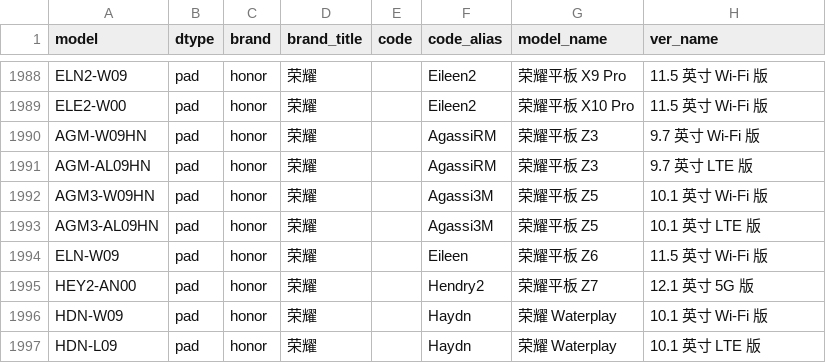
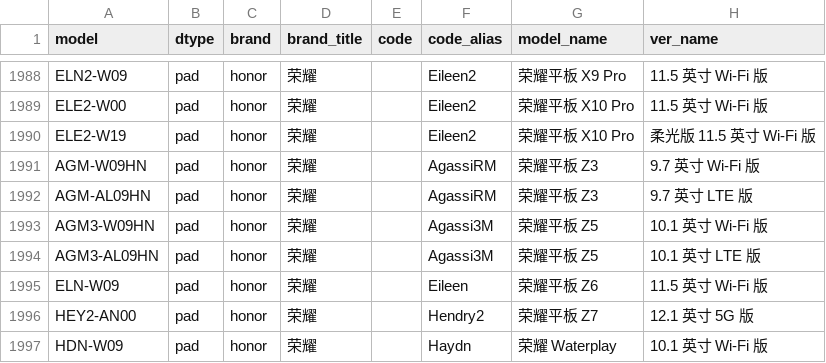
Before and after one commit to KHwang9883/MobileModels-csv, a CSV file: models.csv, drawn as a sheet; only a part is shown, gaps mark what is left out; the shorter side is filled out with more unchanged rows.

Commit message:
Sync with MobileModels fc8379b4d0ac1c2686f1a63c14896aed4a83c165

```diff
--- a/models.csv
+++ b/models.csv
@@ -1989,2 +1989,3 @@ ELN2-W09,pad,honor,荣耀,,Eileen2,荣耀平板 X9 Pro,11.5 英寸 Wi-Fi 版
 ELE2-W00,pad,honor,荣耀,,Eileen2,荣耀平板 X10 Pro,11.5 英寸 Wi-Fi 版
+ELE2-W19,pad,honor,荣耀,,Eileen2,荣耀平板 X10 Pro,柔光版 11.5 英寸 Wi-Fi 版
 AGM-W09HN,pad,honor,荣耀,,AgassiRM,荣耀平板 Z3,9.7 英寸 Wi-Fi 版
```
Also changed, not shown: 1 other file.
